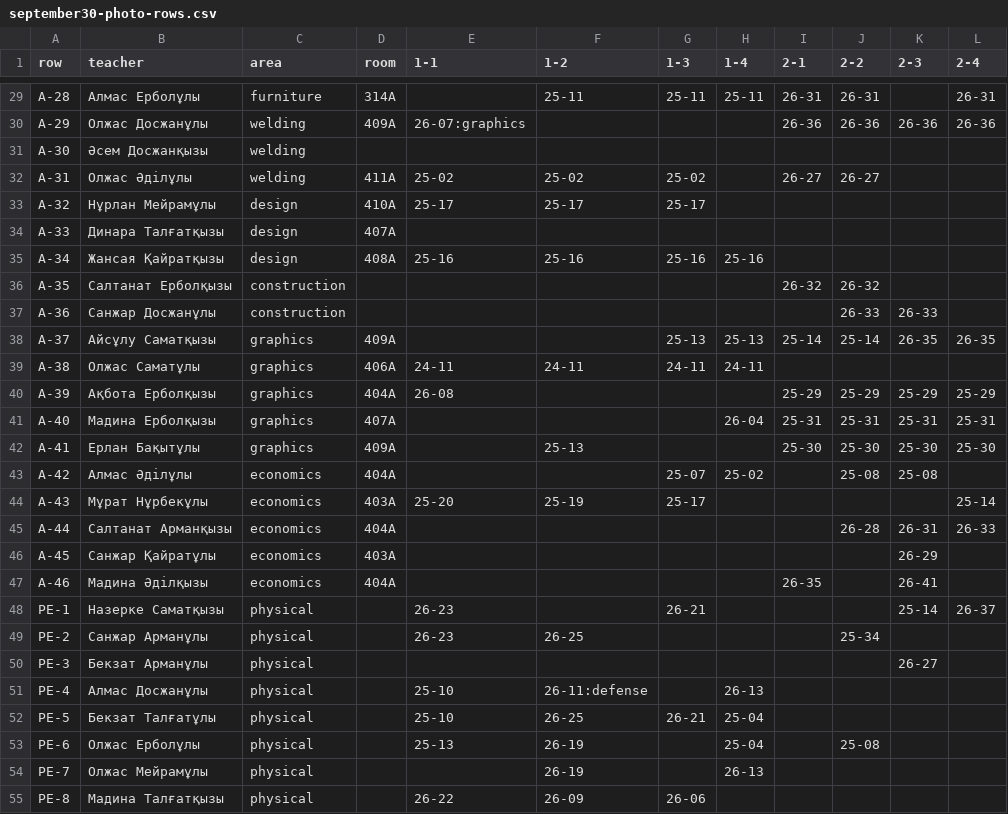
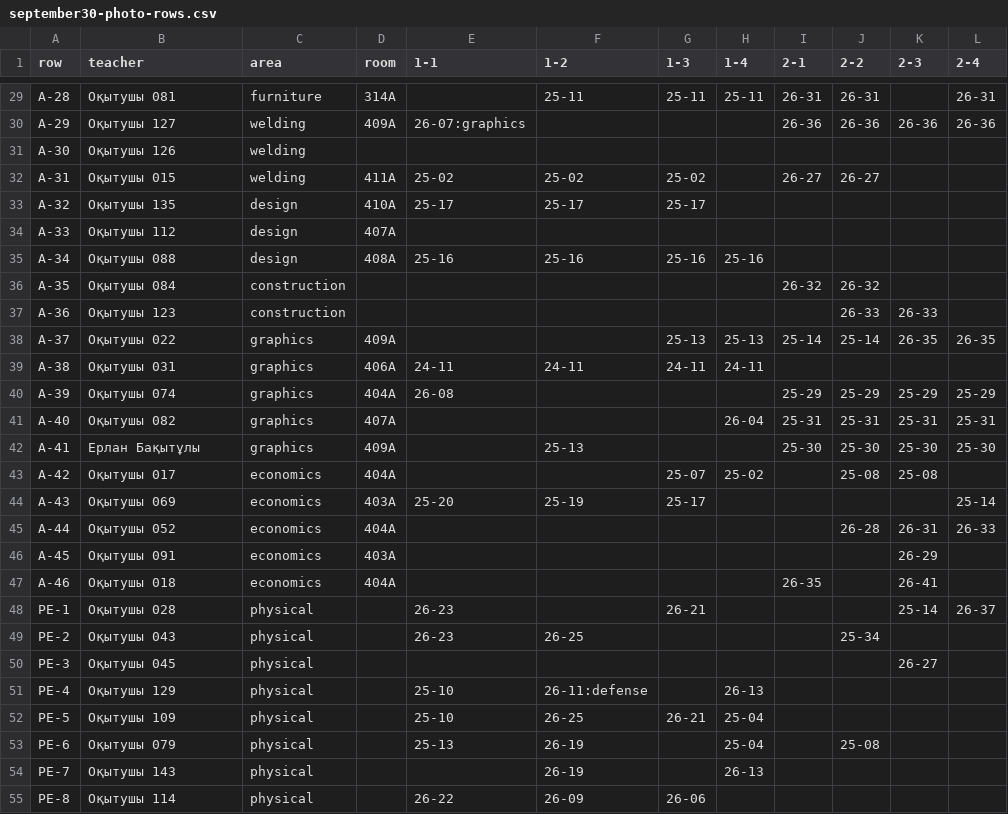
Before and after one commit to Ainur-gif1/TISK--portal, a CSV file: data/september30-photo-rows.csv, drawn as a sheet; only a part is shown, gaps mark what is left out; the diff covers the shown part only; the diff names each change by its address in the sheet, - before the commit and + after, or states it on an @@ line.

```diff
--- a/data/september30-photo-rows.csv
+++ b/data/september30-photo-rows.csv
-B29 (teacher): Алмас Ерболұлы
+B29 (teacher): Оқытушы 081
-B30 (teacher): Олжас Досжанұлы
+B30 (teacher): Оқытушы 127
-B31 (teacher): Әсем Досжанқызы
+B31 (teacher): Оқытушы 126
-B32 (teacher): Олжас Әділұлы
+B32 (teacher): Оқытушы 015
-B33 (teacher): Нұрлан Мейрамұлы
+B33 (teacher): Оқытушы 135
-B34 (teacher): Динара Талғатқызы
+B34 (teacher): Оқытушы 112
-B35 (teacher): Жансая Қайратқызы
+B35 (teacher): Оқытушы 088
-B36 (teacher): Салтанат Ерболқызы
+B36 (teacher): Оқытушы 084
-B37 (teacher): Санжар Досжанұлы
+B37 (teacher): Оқытушы 123
-B38 (teacher): Айсұлу Саматқызы
+B38 (teacher): Оқытушы 022
-B39 (teacher): Олжас Саматұлы
+B39 (teacher): Оқытушы 031
-B40 (teacher): Ақбота Ерболқызы
+B40 (teacher): Оқытушы 074
-B41 (teacher): Мадина Ерболқызы
+B41 (teacher): Оқытушы 082
-B43 (teacher): Алмас Әділұлы
+B43 (teacher): Оқытушы 017
-B44 (teacher): Мұрат Нұрбекұлы
+B44 (teacher): Оқытушы 069
-B45 (teacher): Салтанат Арманқызы
+B45 (teacher): Оқытушы 052
-B46 (teacher): Санжар Қайратұлы
+B46 (teacher): Оқытушы 091
-B47 (teacher): Мадина Әділқызы
+B47 (teacher): Оқытушы 018
-B48 (teacher): Назерке Саматқызы
+B48 (teacher): Оқытушы 028
-B49 (teacher): Санжар Арманұлы
+B49 (teacher): Оқытушы 043
-B50 (teacher): Бекзат Арманұлы
+B50 (teacher): Оқытушы 045
-B51 (teacher): Алмас Досжанұлы
+B51 (teacher): Оқытушы 129
-B52 (teacher): Бекзат Талғатұлы
+B52 (teacher): Оқытушы 109
-B53 (teacher): Олжас Ерболұлы
+B53 (teacher): Оқытушы 079
-B54 (teacher): Олжас Мейрамұлы
+B54 (teacher): Оқытушы 143
-B55 (teacher): Мадина Талғатқызы
+B55 (teacher): Оқытушы 114
```
Also changed, not shown: 81 edited cells elsewhere in this file, 16 other files.
